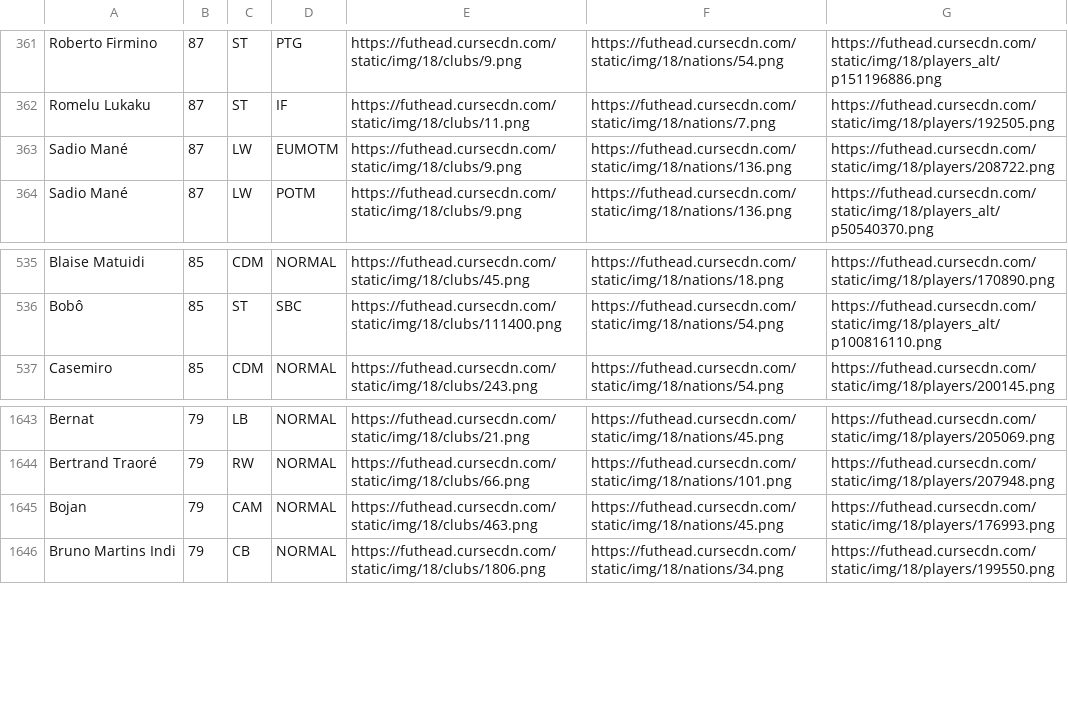
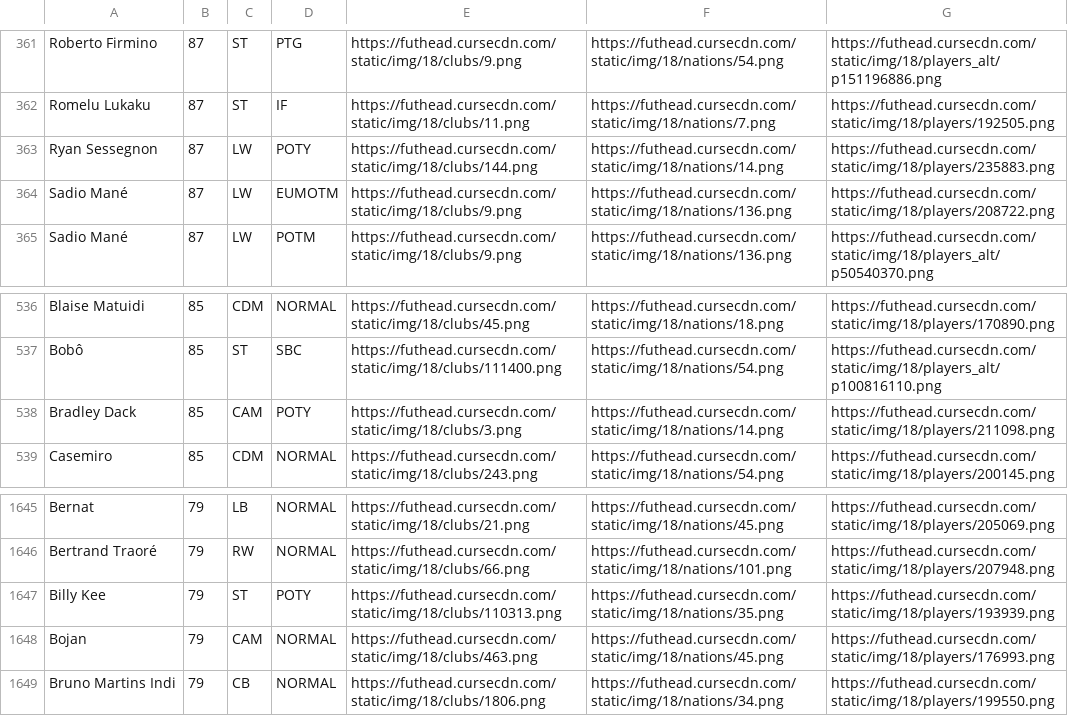
Before and after one commit to jensbnt/FifaWebsite, a CSV file: public/csv/players.csv, drawn as a sheet; only a part is shown, gaps mark what is left out.

```diff
--- a/public/csv/players.csv
+++ b/public/csv/players.csv
@@ -362,2 +362,3 @@ Roberto Firmino,87,ST,PTG,https://futhead.cursecdn.com/static/img/18/clubs/9.png
 Romelu Lukaku,87,ST,IF,https://futhead.cursecdn.com/static/img/18/clubs/11.png,https://futhead.cursecdn.com/static/img/18/nations/7.png,https://futhead.cursecdn.com/static/img/18/players/192505.png
+Ryan Sessegnon,87,LW,POTY,https://futhead.cursecdn.com/static/img/18/clubs/144.png,https://futhead.cursecdn.com/static/img/18/nations/14.png,https://futhead.cursecdn.com/static/img/18/players/235883.png
 Sadio Mané,87,LW,EUMOTM,https://futhead.cursecdn.com/static/img/18/clubs/9.png,https://futhead.cursecdn.com/static/img/18/nations/136.png,https://futhead.cursecdn.com/static/img/18/players/208722.png
@@ -536,2 +537,3 @@ Blaise Matuidi,85,CDM,NORMAL,https://futhead.cursecdn.com/static/img/18/clubs/45
 Bobô,85,ST,SBC,https://futhead.cursecdn.com/static/img/18/clubs/111400.png,https://futhead.cursecdn.com/static/img/18/nations/54.png,https://futhead.cursecdn.com/static/img/18/players_alt/p100816110.png
+Bradley Dack,85,CAM,POTY,https://futhead.cursecdn.com/static/img/18/clubs/3.png,https://futhead.cursecdn.com/static/img/18/nations/14.png,https://futhead.cursecdn.com/static/img/18/players/211098.png
 Casemiro,85,CDM,NORMAL,https://futhead.cursecdn.com/static/img/18/clubs/243.png,https://futhead.cursecdn.com/static/img/18/nations/54.png,https://futhead.cursecdn.com/static/img/18/players/200145.png
@@ -1644,2 +1646,3 @@ Bernat,79,LB,NORMAL,https://futhead.cursecdn.com/static/img/18/clubs/21.png,http
 Bertrand Traoré,79,RW,NORMAL,https://futhead.cursecdn.com/static/img/18/clubs/66.png,https://futhead.cursecdn.com/static/img/18/nations/101.png,https://futhead.cursecdn.com/static/img/18/players/207948.png
+Billy Kee,79,ST,POTY,https://futhead.cursecdn.com/static/img/18/clubs/110313.png,https://futhead.cursecdn.com/static/img/18/nations/35.png,https://futhead.cursecdn.com/static/img/18/players/193939.png
 Bojan,79,CAM,NORMAL,https://futhead.cursecdn.com/static/img/18/clubs/463.png,https://futhead.cursecdn.com/static/img/18/nations/45.png,https://futhead.cursecdn.com/static/img/18/players/176993.png
```
Also changed, not shown: 8 other files.
